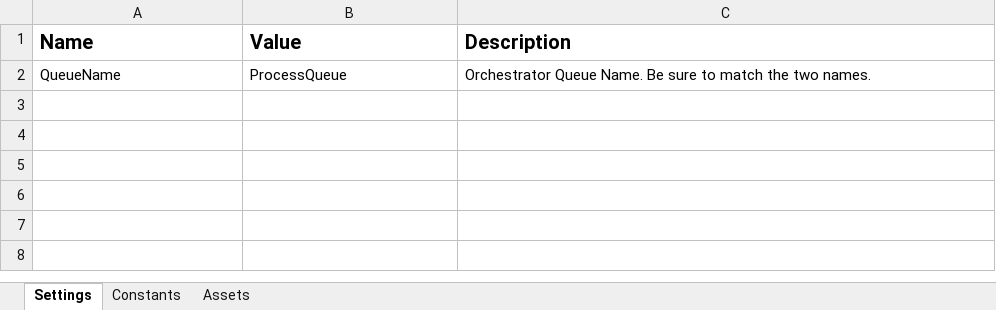
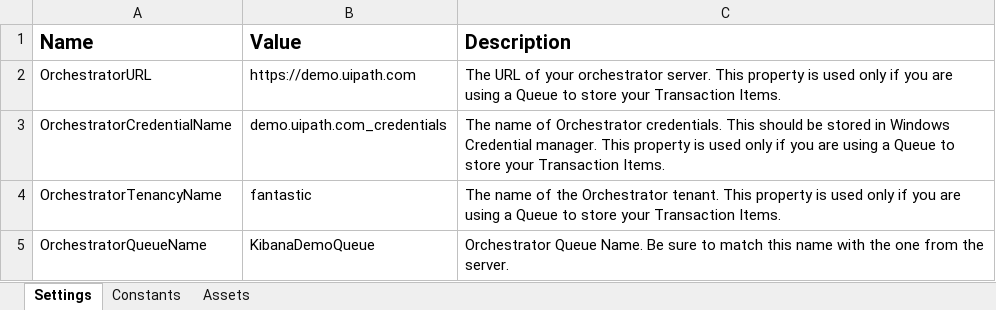
Before and after one commit to UiPath/ReFrameWork, an Excel workbook: Data/Config.xlsx, sheet Settings, drawn as a sheet; values as stored, in another font and other column widths than the file's, no borders; removed rows and columns are numbered as before the commit, all else as after; the diff names each change by its address in the sheet, - before the commit and + after, or states it on an @@ line.

```diff
--- a/Data/Config.xlsx (sheet Settings)
+++ b/Data/Config.xlsx (sheet Settings)
-row 2: QueueName | ProcessQueue | Orchestrator Queue Name. Be sure to match the two names.
+row 2: OrchestratorURL | https://demo.uipath.com | The URL of your orchestrator server. This property is used only if you are using a Queue to store your Transaction Items.
+row 3: OrchestratorCredentialName | demo.uipath.com_credentials | The name of Orchestrator credentials. This should be stored in Windows Credential manager. This property is used only if you are using a Queue to store your Transaction Items.
+row 4: OrchestratorTenancyName | fantastic | The name of the Orchestrator tenant. This property is used only if you are using a Queue to store your Transaction Items.
+row 5: OrchestratorQueueName | KibanaDemoQueue | Orchestrator Queue Name. Be sure to match this name with the one from the server.
```
Also changed, not shown: Test_Framework/_Tests.xlsx, 9 other files.
